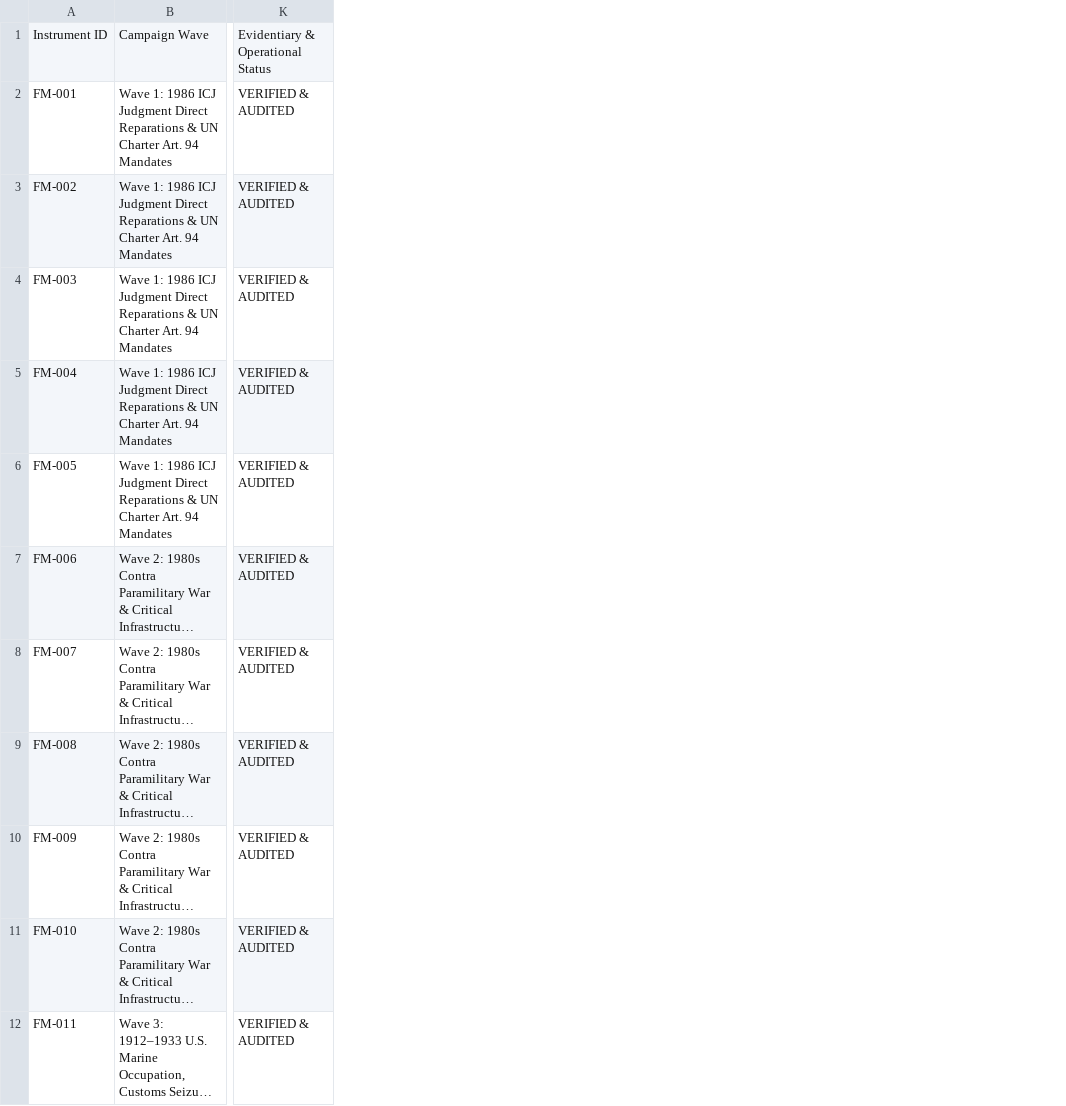
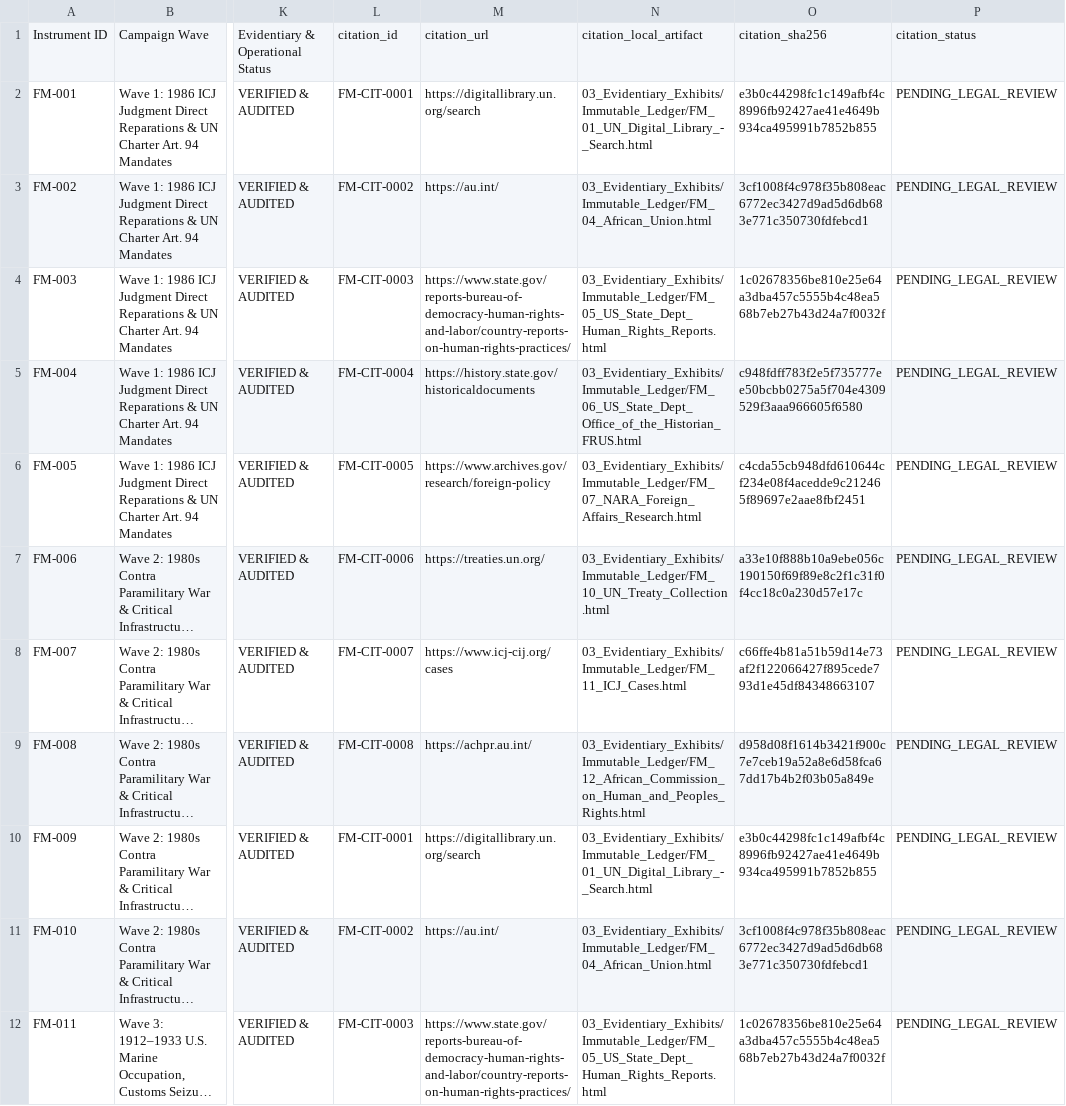
Before and after one commit to GlobalRestitutionAlliance/pacific-us-fm-micronesia-fsm-master-litigation, a CSV file: 00_Master_Knowledge_Base/Master_Micronesia_Fsm_Restitution_Crosswalk_Matrix.csv, drawn as a sheet; only a part is shown, gaps mark what is left out; long unchanged cells end in …; the diff names each change by its address in the sheet, - before the commit and + after, or states it on an @@ line.

```diff
--- a/00_Master_Knowledge_Base/Master_Micronesia_Fsm_Restitution_Crosswalk_Matrix.csv
+++ b/00_Master_Knowledge_Base/Master_Micronesia_Fsm_Restitution_Crosswalk_Matrix.csv
+column L, rows 1-12: citation_id | FM-CIT-0001 | FM-CIT-0002 | FM-CIT-0003 | FM-CIT-0004 | FM-CIT-0005 | FM-CIT-0006 | FM-CIT-0007 | FM-CIT-0008 | FM-CIT-0001 | FM-CIT-0002 | FM-CIT-0003
+column M, rows 1-12: citation_url | https://digitallibrary.un.org/search | https://au.int/ | https://www.state.gov/reports-bureau-of-democracy-human-rights-and-labor/country-reports-on-human-rights-practices/ | https://history.state.gov/historicaldocuments | https://www.archives.gov/research/foreign-policy | https://treaties.un.org/ | https://www.icj-cij.org/cases | https://achpr.au.int/ | https://digitallibrary.un.org/search | https://au.int/ | https://www.state.gov/reports-bureau-of-democracy-human-rights-and-labor/country-reports-on-human-rights-practices/
+column N, rows 1-12: citation_local_artifact | 03_Evidentiary_Exhibits/Immutable_Ledger/FM_01_UN_Digital_Library_-_Search.html | 03_Evidentiary_Exhibits/Immutable_Ledger/FM_04_African_Union.html | 03_Evidentiary_Exhibits/Immutable_Ledger/FM_05_US_State_Dept_Human_Rights_Reports.html | 03_Evidentiary_Exhibits/Immutable_Ledger/FM_06_US_State_Dept_Office_of_the_Historian_FRUS.html | 03_Evidentiary_Exhibits/Immutable_Ledger/FM_07_NARA_Foreign_Affairs_Research.html | 03_Evidentiary_Exhibits/Immutable_Ledger/FM_10_UN_Treaty_Collection.html | 03_Evidentiary_Exhibits/Immutable_Ledger/FM_11_ICJ_Cases.html | 03_Evidentiary_Exhibits/Immutable_Ledger/FM_12_African_Commission_on_Human_and_Peoples_Rights.html | 03_Evidentiary_Exhibits/Immutable_Ledger/FM_01_UN_Digital_Library_-_Search.html | 03_Evidentiary_Exhibits/Immutable_Ledger/FM_04_African_Union.html | 03_Evidentiary_Exhibits/Immutable_Ledger/FM_05_US_State_Dept_Human_Rights_Reports.html
+column O, rows 1-12: citation_sha256 | e3b0c44298fc1c149afbf4c8996fb92427ae41e4649b934ca495991b7852b855 | 3cf1008f4c978f35b808eac6772ec3427d9ad5d6db683e771c350730fdfebcd1 | 1c02678356be810e25e64a3dba457c5555b4c48ea568b7eb27b43d24a7f0032f | c948fdff783f2e5f735777ee50bcbb0275a5f704e4309529f3aaa966605f6580 | c4cda55cb948dfd610644cf234e08f4acedde9c212465f89697e2aae8fbf2451 | a33e10f888b10a9ebe056c190150f69f89e8c2f1c31f0f4cc18c0a230d57e17c | c66ffe4b81a51b59d14e73af2f122066427f895cede793d1e45df84348663107 | d958d08f1614b3421f900c7e7ceb19a52a8e6d58fca67dd17b4b2f03b05a849e | e3b0c44298fc1c149afbf4c8996fb92427ae41e4649b934ca495991b7852b855 | 3cf1008f4c978f35b808eac6772ec3427d9ad5d6db683e771c350730fdfebcd1 | 1c02678356be810e25e64a3dba457c5555b4c48ea568b7eb27b43d24a7f0032f
+column P, rows 1-12: citation_status | PENDING_LEGAL_REVIEW | PENDING_LEGAL_REVIEW | PENDING_LEGAL_REVIEW | PENDING_LEGAL_REVIEW | PENDING_LEGAL_REVIEW | PENDING_LEGAL_REVIEW | PENDING_LEGAL_REVIEW | PENDING_LEGAL_REVIEW | PENDING_LEGAL_REVIEW | PENDING_LEGAL_REVIEW | PENDING_LEGAL_REVIEW
```
Also changed, not shown: 00_Master_Knowledge_Base/Master_US_FM_MICRONESIA_FSM_Restitution_Crosswalk_Matrix.csv, 99_Archives_and_Manifests/MANIFEST_SHA256.csv, 22 other files.
